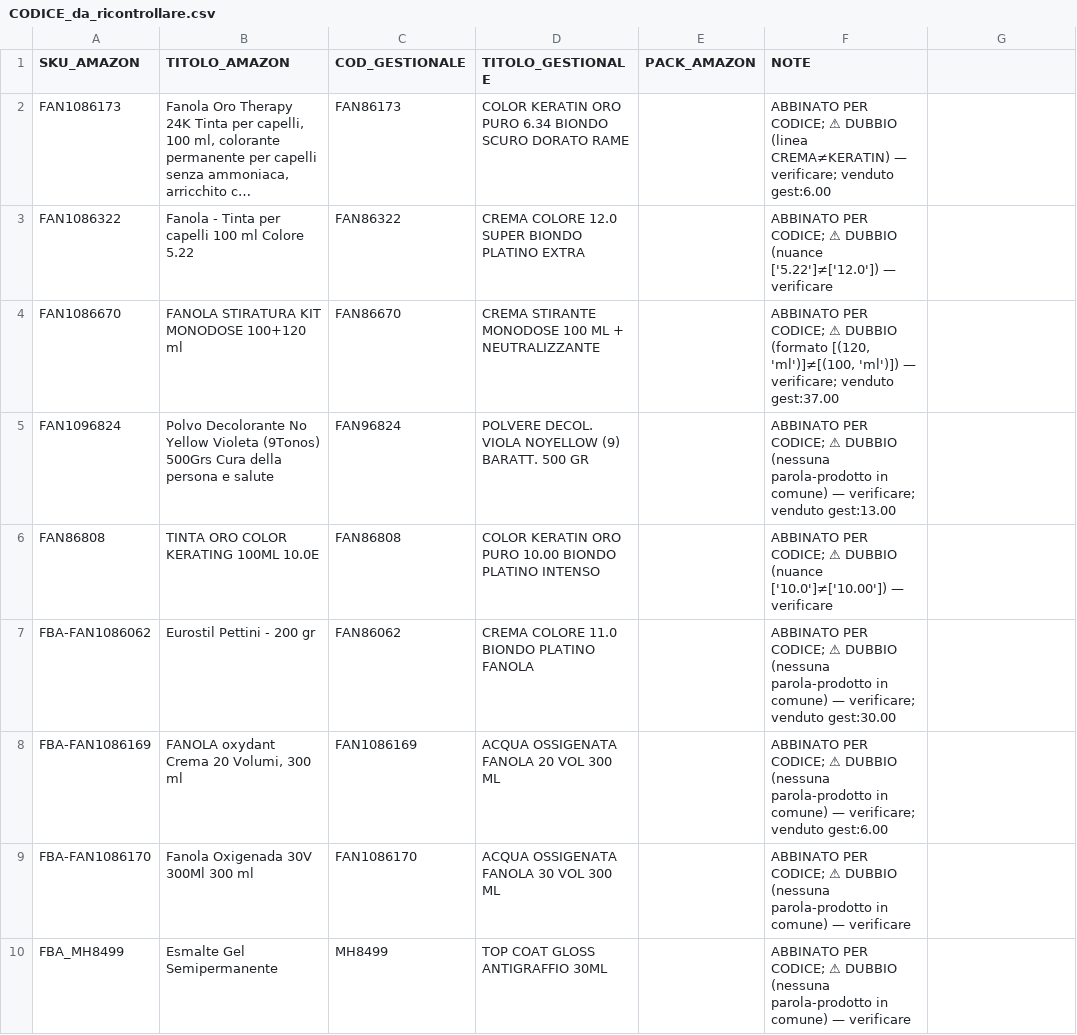
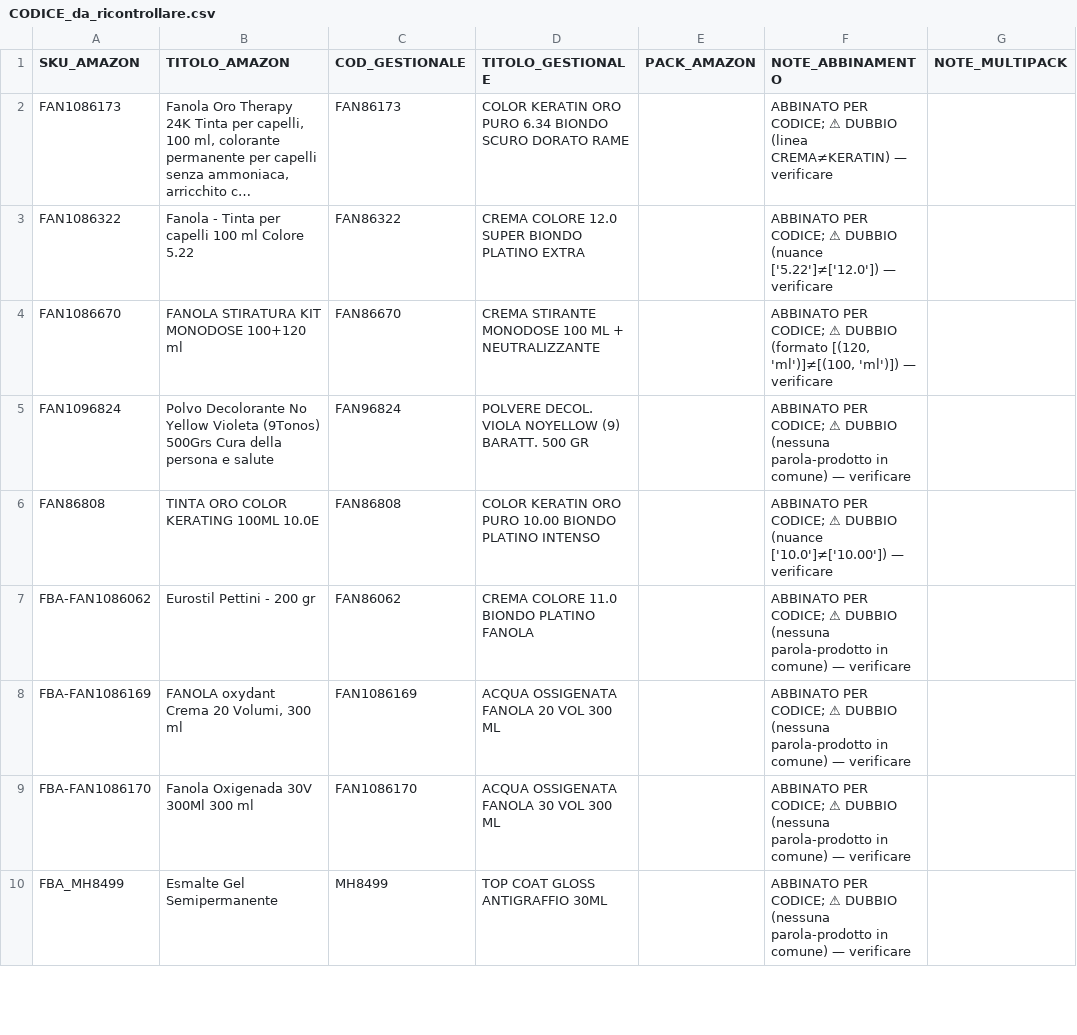
Before and after one commit to simoneomedia/adotta, a CSV file: overcom-lavoro/CODICE_da_ricontrollare.csv, drawn as a sheet; only a part is shown; long unchanged cells end in …; the diff covers the shown part only; the diff names each change by its address in the sheet, - before the commit and + after, or states it on an @@ line.

```diff
--- a/overcom-lavoro/CODICE_da_ricontrollare.csv
+++ b/overcom-lavoro/CODICE_da_ricontrollare.csv
-F1: NOTE
+F1: NOTE_ABBINAMENTO
-G1: (empty)
+G1: NOTE_MULTIPACK
-F2 (NOTE_ABBINAMENTO): …CREMA≠KERATIN) — verificare; venduto gest:6.00
+F2 (NOTE_ABBINAMENTO): …CREMA≠KERATIN) — verificare
-F4 (NOTE_ABBINAMENTO): …'ml')]) — verificare; venduto gest:37.00
+F4 (NOTE_ABBINAMENTO): …'ml')]) — verificare
-F5 (NOTE_ABBINAMENTO): …comune) — verificare; venduto gest:13.00
+F5 (NOTE_ABBINAMENTO): …comune) — verificare
-F7 (NOTE_ABBINAMENTO): …comune) — verificare; venduto gest:30.00
+F7 (NOTE_ABBINAMENTO): …comune) — verificare
-F8 (NOTE_ABBINAMENTO): …comune) — verificare; venduto gest:6.00
+F8 (NOTE_ABBINAMENTO): …comune) — verificare
```
Also changed, not shown: 5 edited cells elsewhere in this file, overcom-lavoro/DA_VERIFICARE_titolo_attive.csv, 2 other files.
